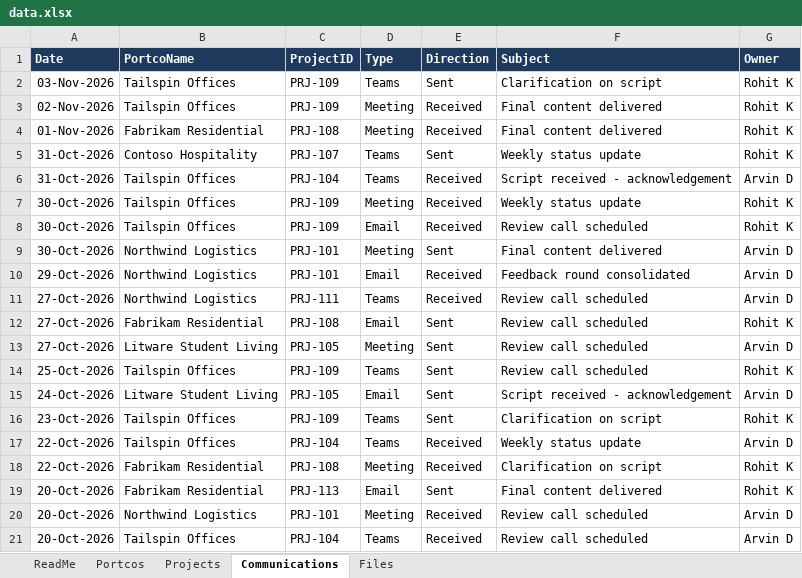
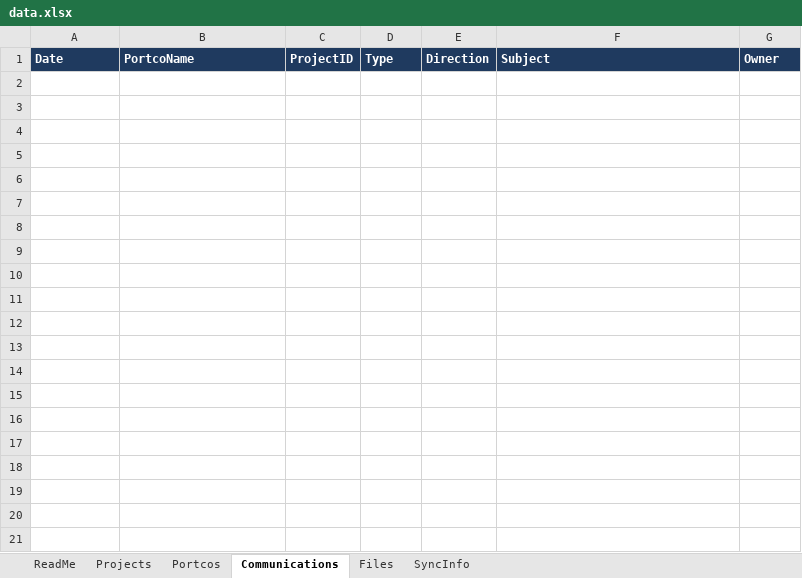
Before and after one commit to zainfabrication/portco-learning-hub, an Excel workbook: data.xlsx, sheet Communications, drawn as a sheet; only a part is shown; values as stored, in another font and other column widths than the file's, no borders; the diff covers the shown part only; the diff names each change by its address in the sheet, - before the commit and + after, or states it on an @@ line.

```diff
--- a/data.xlsx (sheet Communications)
+++ b/data.xlsx (sheet Communications)
+sheet tab: SyncInfo
@@ sheet tab order changed: ReadMe | Projects | Portcos | Communications | Files | SyncInfo @@
-row 2: 03-Nov-2026 | Tailspin Offices | PRJ-109 | Teams | Sent | Clarification on script | Rohit K
-row 3: 02-Nov-2026 | Tailspin Offices | PRJ-109 | Meeting | Received | Final content delivered | Rohit K
-row 4: 01-Nov-2026 | Fabrikam Residential | PRJ-108 | Meeting | Received | Final content delivered | Rohit K
-row 5: 31-Oct-2026 | Contoso Hospitality | PRJ-107 | Teams | Sent | Weekly status update | Rohit K
-row 6: 31-Oct-2026 | Tailspin Offices | PRJ-104 | Teams | Received | Script received - acknowledgement | Arvin D
-row 7: 30-Oct-2026 | Tailspin Offices | PRJ-109 | Meeting | Received | Weekly status update | Rohit K
-row 8: 30-Oct-2026 | Tailspin Offices | PRJ-109 | Email | Received | Review call scheduled | Rohit K
-row 9: 30-Oct-2026 | Northwind Logistics | PRJ-101 | Meeting | Sent | Final content delivered | Arvin D
-row 10: 29-Oct-2026 | Northwind Logistics | PRJ-101 | Email | Received | Feedback round consolidated | Arvin D
-row 11: 27-Oct-2026 | Northwind Logistics | PRJ-111 | Teams | Received | Review call scheduled | Arvin D
-row 12: 27-Oct-2026 | Fabrikam Residential | PRJ-108 | Email | Sent | Review call scheduled | Rohit K
-row 13: 27-Oct-2026 | Litware Student Living | PRJ-105 | Meeting | Sent | Review call scheduled | Arvin D
-row 14: 25-Oct-2026 | Tailspin Offices | PRJ-109 | Teams | Sent | Review call scheduled | Rohit K
-row 15: 24-Oct-2026 | Litware Student Living | PRJ-105 | Email | Sent | Script received - acknowledgement | Arvin D
-row 16: 23-Oct-2026 | Tailspin Offices | PRJ-109 | Teams | Sent | Clarification on script | Rohit K
-row 17: 22-Oct-2026 | Tailspin Offices | PRJ-104 | Teams | Received | Weekly status update | Arvin D
-row 18: 22-Oct-2026 | Fabrikam Residential | PRJ-108 | Meeting | Received | Clarification on script | Rohit K
-row 19: 20-Oct-2026 | Fabrikam Residential | PRJ-113 | Email | Sent | Final content delivered | Rohit K
-row 20: 20-Oct-2026 | Northwind Logistics | PRJ-101 | Meeting | Received | Review call scheduled | Arvin D
-row 21: 20-Oct-2026 | Tailspin Offices | PRJ-104 | Teams | Received | Review call scheduled | Arvin D
```
Also changed, not shown: 25 removed rows elsewhere in this sheet, sheet Files, sheet Projects, sheet Portcos, sheet ReadMe, 11 other files.
